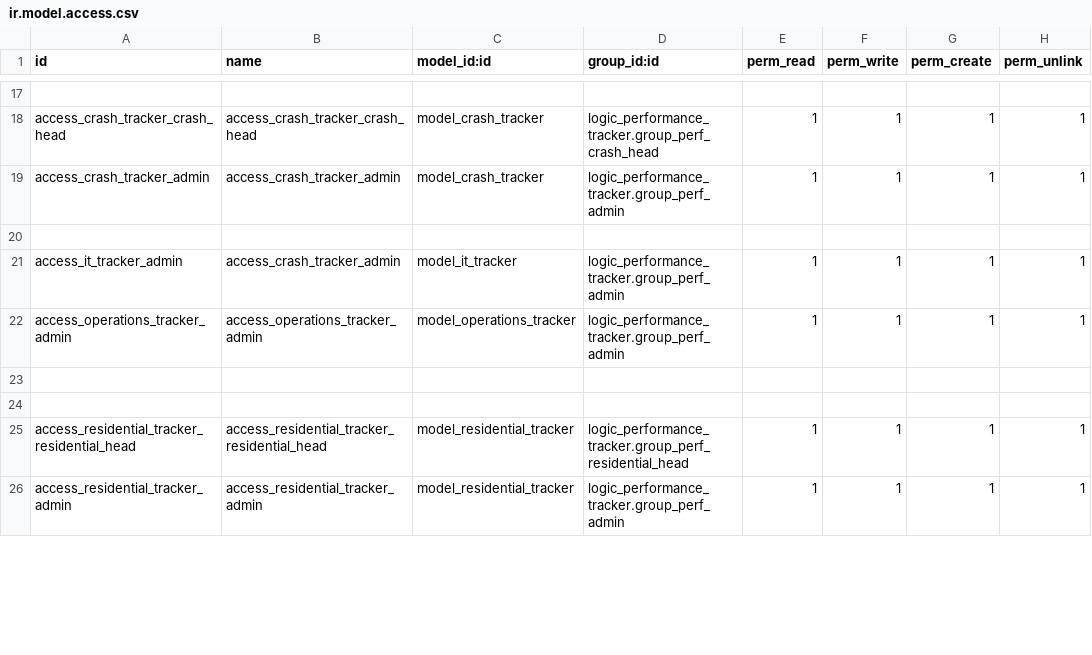
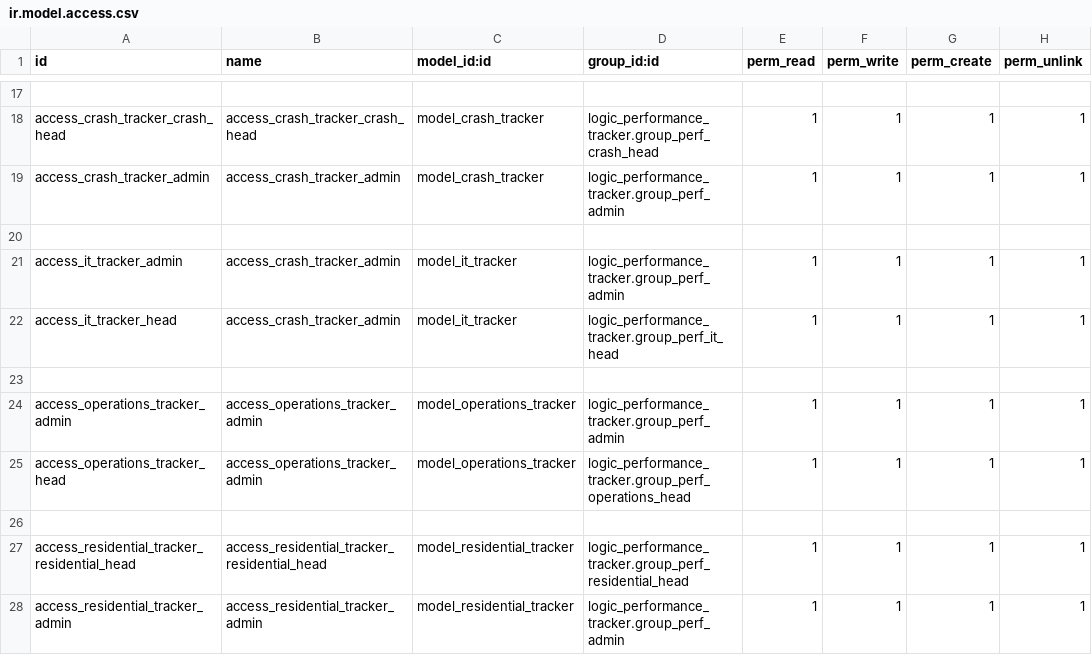
Before and after one commit to Logic-School/logic_performance_tracker, a CSV file: security/ir.model.access.csv, drawn as a sheet; only a part is shown, gaps mark what is left out; addresses are those after the commit; the diff covers the shown part only; the diff names each change by its address in the sheet, - before the commit and + after, or states it on an @@ line.

Commit message:
added access for heads

```diff
--- a/security/ir.model.access.csv
+++ b/security/ir.model.access.csv
+row 22: access_it_tracker_head | access_crash_tracker_admin | model_it_tracker | logic_performance_tracker.group_perf_it_head | 1 | 1 | 1 | 1
+row 23: (empty)
-row 25: (empty)
+row 25: access_operations_tracker_head | access_operations_tracker_admin | model_operations_tracker | logic_performance_tracker.group_perf_operations_head | 1 | 1 | 1 | 1
```
Also changed, not shown: 17 added rows and 1 edited cell elsewhere in this file, 2 other files.
